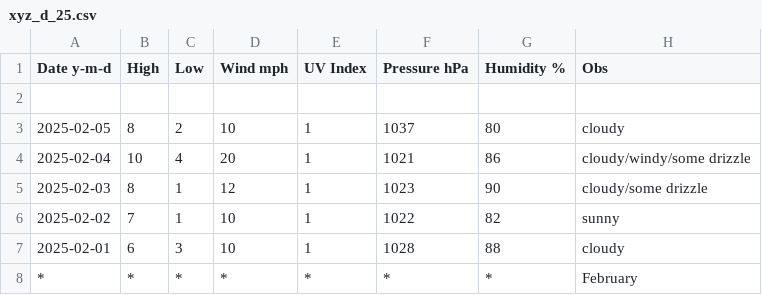
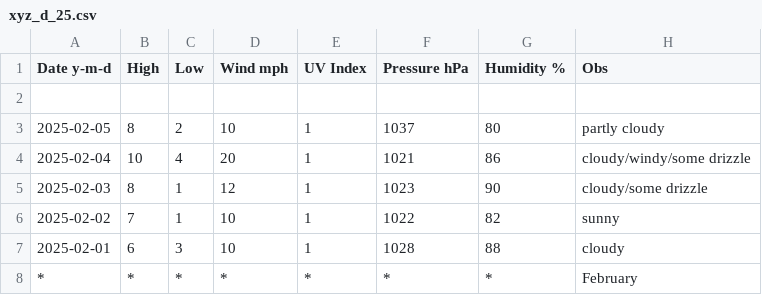
Before and after one commit to tu2/xyz_d, a CSV file: xyz_d_25.csv, drawn as a sheet; only a part is shown.

Commit message:
Update xyz_d_25.csv

```diff
--- a/xyz_d_25.csv
+++ b/xyz_d_25.csv
@@ -2,3 +2,3 @@ Date y-m-d,High,Low,Wind mph,UV Index,Pressure hPa,Humidity %,Obs
 
-2025-02-05,8,2,10,1,1037,80,cloudy
+2025-02-05,8,2,10,1,1037,80,partly cloudy
 2025-02-04,10,4,20,1,1021,86,cloudy/windy/some drizzle
```
